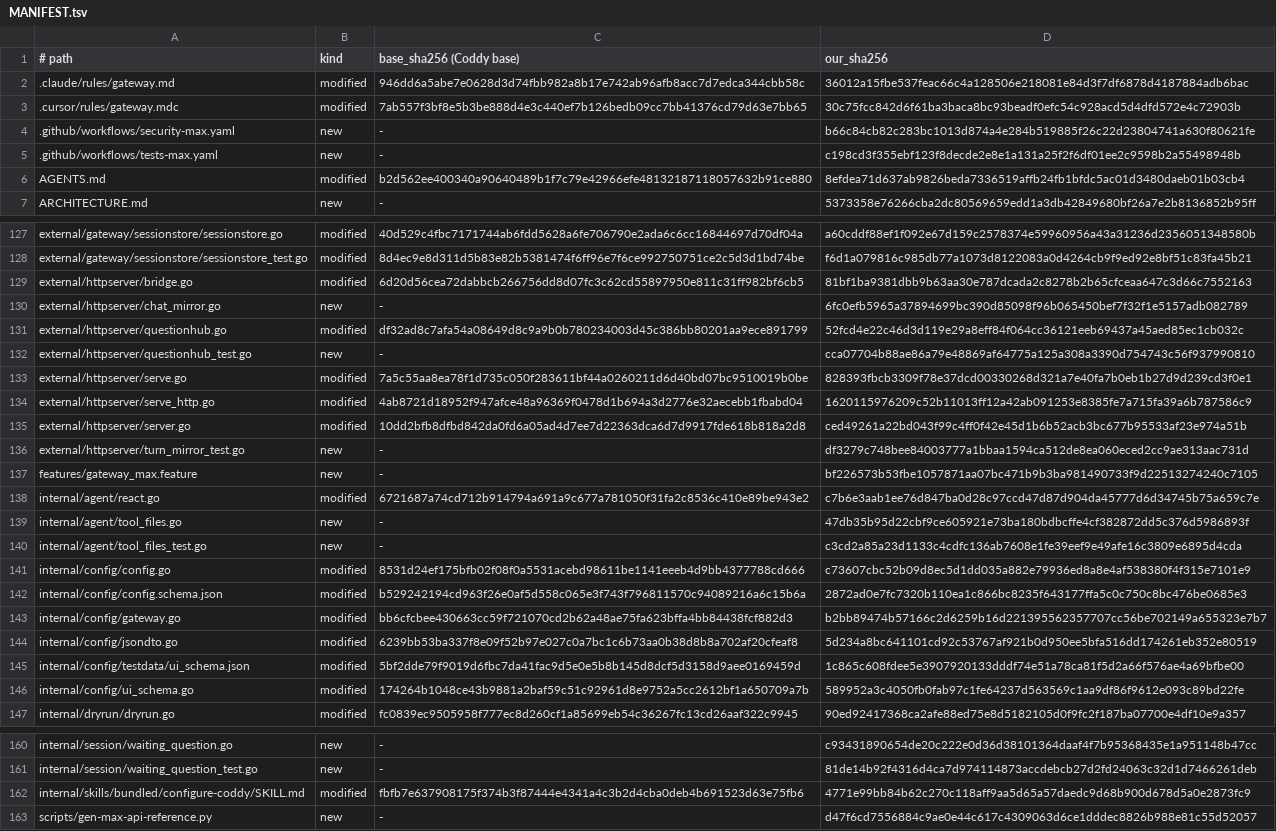
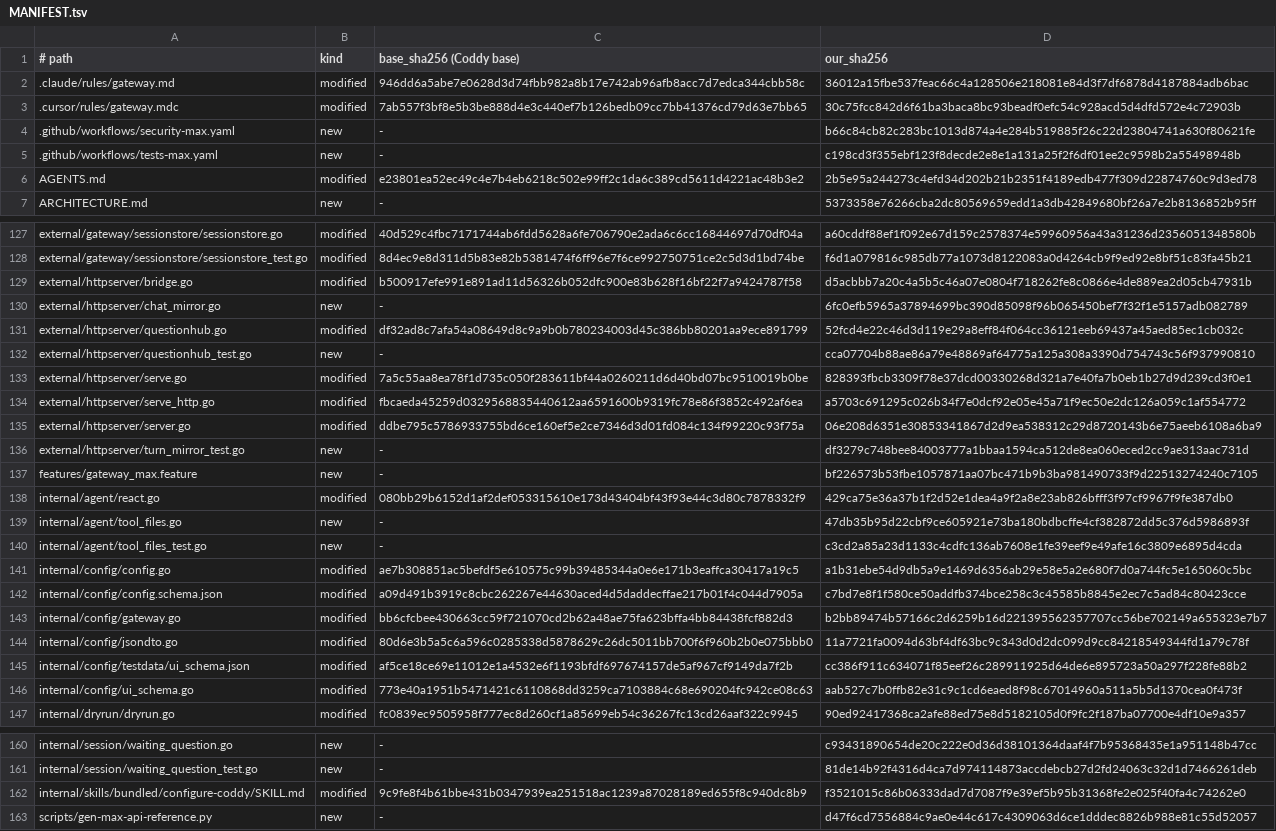
Before and after one commit to mrbp-20/M-G, a TSV file: MANIFEST.tsv, drawn as a sheet; only a part is shown, gaps mark what is left out; the diff covers the shown part only.

Commit message:
слой: база Coddy 1.3.80, документация под текущую версию

```diff
--- a/MANIFEST.tsv
+++ b/MANIFEST.tsv
@@ -5,3 +5,3 @@
 .github/workflows/tests-max.yaml	new	-	c198cd3f355ebf123f8decde2e8e1a131a25f2f6df01ee2c9598b2a55498948b
-AGENTS.md	modified	b2d562ee400340a90640489b1f7c79e42966efe48132187118057632b91ce880	8efdea71d637ab9826beda7336519affb24fb1bfdc5ac01d3480daeb01b03cb4
+AGENTS.md	modified	e23801ea52ec49c4e7b4eb6218c502e99ff2c1da6c389cd5611d4221ac48b3e2	2b5e95a244273c4efd34d202b21b2351f4189edb477f309d22874760c9d3ed78
 ARCHITECTURE.md	new	-	5373358e76266cba2dc80569659edd1a3db42849680bf26a7e2b8136852b95ff
@@ -128,3 +128,3 @@ external/gateway/sessionstore/sessionstore.go	modified	40d529c4fbc7171744ab6fdd5
 external/gateway/sessionstore/sessionstore_test.go	modified	8d4ec9e8d311d5b83e82b5381474f6ff96e7f6ce992750751ce2c5d3d1bd74be	f6d1a079816c985db77a1073d8122083a0d4264cb9f9ed92e8bf51c83fa45b21
-external/httpserver/bridge.go	modified	6d20d56cea72dabbcb266756dd8d07fc3c62cd55897950e811c31ff982bf6cb5	81bf1ba9381dbb9b63aa30e787dcada2c8278b2b65cfceaa647c3d66c7552163
+external/httpserver/bridge.go	modified	b500917efe991e891ad11d56326b052dfc900e83b628f16bf22f7a9424787f58	d5acbbb7a20c4a5b5c46a07e0804f718262fe8c0866e4de889ea2d05cb47931b
 external/httpserver/chat_mirror.go	new	-	6fc0efb5965a37894699bc390d85098f96b065450bef7f32f1e5157adb082789
@@ -133,15 +133,15 @@ external/httpserver/questionhub_test.go	new	-	cca07704b88ae86a79e48869af64775a12
 external/httpserver/serve.go	modified	7a5c55aa8ea78f1d735c050f283611bf44a0260211d6d40bd07bc9510019b0be	828393fbcb3309f78e37dcd00330268d321a7e40fa7b0eb1b27d9d239cd3f0e1
-external/httpserver/serve_http.go	modified	4ab8721d18952f947afce48a96369f0478d1b694a3d2776e32aecebb1fbabd04	1620115976209c52b11013ff12a42ab091253e8385fe7a715fa39a6b787586c9
-external/httpserver/server.go	modified	10dd2bfb8dfbd842da0fd6a05ad4d7ee7d22363dca6d7d9917fde618b818a2d8	ced49261a22bd043f99c4ff0f42e45d1b6b52acb3bc677b95533af23e974a51b
+external/httpserver/serve_http.go	modified	fbcaeda45259d0329568835440612aa6591600b9319fc78e86f3852c492af6ea	a5703c691295c026b34f7e0dcf92e05e45a71f9ec50e2dc126a059c1af554772
+external/httpserver/server.go	modified	ddbe795c5786933755bd6ce160ef5e2ce7346d3d01fd084c134f99220c93f75a	06e208d6351e30853341867d2d9ea538312c29d8720143b6e75aeeb6108a6ba9
 external/httpserver/turn_mirror_test.go	new	-	df3279c748bee84003777a1bbaa1594ca512de8ea060eced2cc9ae313aac731d
 features/gateway_max.feature	new	-	bf226573b53fbe1057871aa07bc471b9b3ba981490733f9d22513274240c7105
-internal/agent/react.go	modified	6721687a74cd712b914794a691a9c677a781050f31fa2c8536c410e89be943e2	c7b6e3aab1ee76d847ba0d28c97ccd47d87d904da45777d6d34745b75a659c7e
+internal/agent/react.go	modified	080bb29b6152d1af2def053315610e173d43404bf43f93e44c3d80c7878332f9	429ca75e36a37b1f2d52e1dea4a9f2a8e23ab826bfff3f97cf9967f9fe387db0
 internal/agent/tool_files.go	new	-	47db35b95d22cbf9ce605921e73ba180bdbcffe4cf382872dd5c376d5986893f
 internal/agent/tool_files_test.go	new	-	c3cd2a85a23d1133c4cdfc136ab7608e1fe39eef9e49afe16c3809e6895d4cda
-internal/config/config.go	modified	8531d24ef175bfb02f08f0a5531acebd98611be1141eeeb4d9bb4377788cd666	c73607cbc52b09d8ec5d1dd035a882e79936ed8a8e4af538380f4f315e7101e9
-internal/config/config.schema.json	modified	b529242194cd963f26e0af5d558c065e3f743f796811570c94089216a6c15b6a	2872ad0e7fc7320b110ea1c866bc8235f643177ffa5c0c750c8bc476be0685e3
+internal/config/config.go	modified	ae7b308851ac5befdf5e610575c99b39485344a0e6e171b3eaffca30417a19c5	a1b31ebe54d9db5a9e1469d6356ab29e58e5a2e680f7d0a744fc5e165060c5bc
+internal/config/config.schema.json	modified	a09d491b3919c8cbc262267e44630aced4d5daddecffae217b01f4c044d7905a	c7bd7e8f1f580ce50addfb374bce258c3c45585b8845e2ec7c5ad84c80423cce
 internal/config/gateway.go	modified	bb6cfcbee430663cc59f721070cd2b62a48ae75fa623bffa4bb84438fcf882d3	b2bb89474b57166c2d6259b16d221395562357707cc56be702149a655323e7b7
-internal/config/jsondto.go	modified	6239bb53ba337f8e09f52b97e027c0a7bc1c6b73aa0b38d8b8a702af20cfeaf8	5d234a8bc641101cd92c53767af921b0d950ee5bfa516dd174261eb352e80519
-internal/config/testdata/ui_schema.json	modified	5bf2dde79f9019d6fbc7da41fac9d5e0e5b8b145d8dcf5d3158d9aee0169459d	1c865c608fdee5e3907920133dddf74e51a78ca81f5d2a66f576ae4a69bfbe00
-internal/config/ui_schema.go	modified	174264b1048ce43b9881a2baf59c51c92961d8e9752a5cc2612bf1a650709a7b	589952a3c4050fb0fab97c1fe64237d563569c1aa9df86f9612e093c89bd22fe
+internal/config/jsondto.go	modified	80d6e3b5a5c6a596c0285338d5878629c26dc5011bb700f6f960b2b0e075bbb0	11a7721fa0094d63bf4df63bc9c343d0d2dc099d9cc84218549344fd1a79c78f
+internal/config/testdata/ui_schema.json	modified	af5ce18ce69e11012e1a4532e6f1193bfdf697674157de5af967cf9149da7f2b	cc386f911c634071f85eef26c289911925d64de6e895723a50a297f228fe88b2
+internal/config/ui_schema.go	modified	773e40a1951b5471421c6110868dd3259ca7103884c68e690204fc942ce08c63	aab527c7b0ffb82e31c9c1cd6eaed8f98c67014960a511a5b5d1370cea0f473f
 internal/dryrun/dryrun.go	modified	fc0839ec9505958f777ec8d260cf1a85699eb54c36267fc13cd26aaf322c9945	90ed92417368ca2afe88ed75e8d5182105d0f9fc2f187ba07700e4df10e9a357
@@ -161,3 +161,3 @@ internal/session/waiting_question.go	new	-	c93431890654de20c222e0d36d38101364daa
 internal/session/waiting_question_test.go	new	-	81de14b92f4316d4ca7d974114873accdebcb27d2fd24063c32d1d7466261deb
-internal/skills/bundled/configure-coddy/SKILL.md	modified	fbfb7e637908175f374b3f87444e4341a4c3b2d4cba0deb4b691523d63e75fb6	4771e99bb84b62c270c118aff9aa5d65a57daedc9d68b900d678d5a0e2873fc9
+internal/skills/bundled/configure-coddy/SKILL.md	modified	9c9fe8f4b61bbe431b0347939ea251518ac1239a87028189ed655f8c940dc8b9	f3521015c86b06333dad7d7087f9e39ef5b95b31368fe2e025f40fa4c74262e0
 scripts/gen-max-api-reference.py	new	-	d47f6cd7556884c9ae0e44c617c4309063d6ce1dddec8826b988e81c55d52057
```
Also changed, not shown: 7 edited cells elsewhere in this file, 19 other files.
